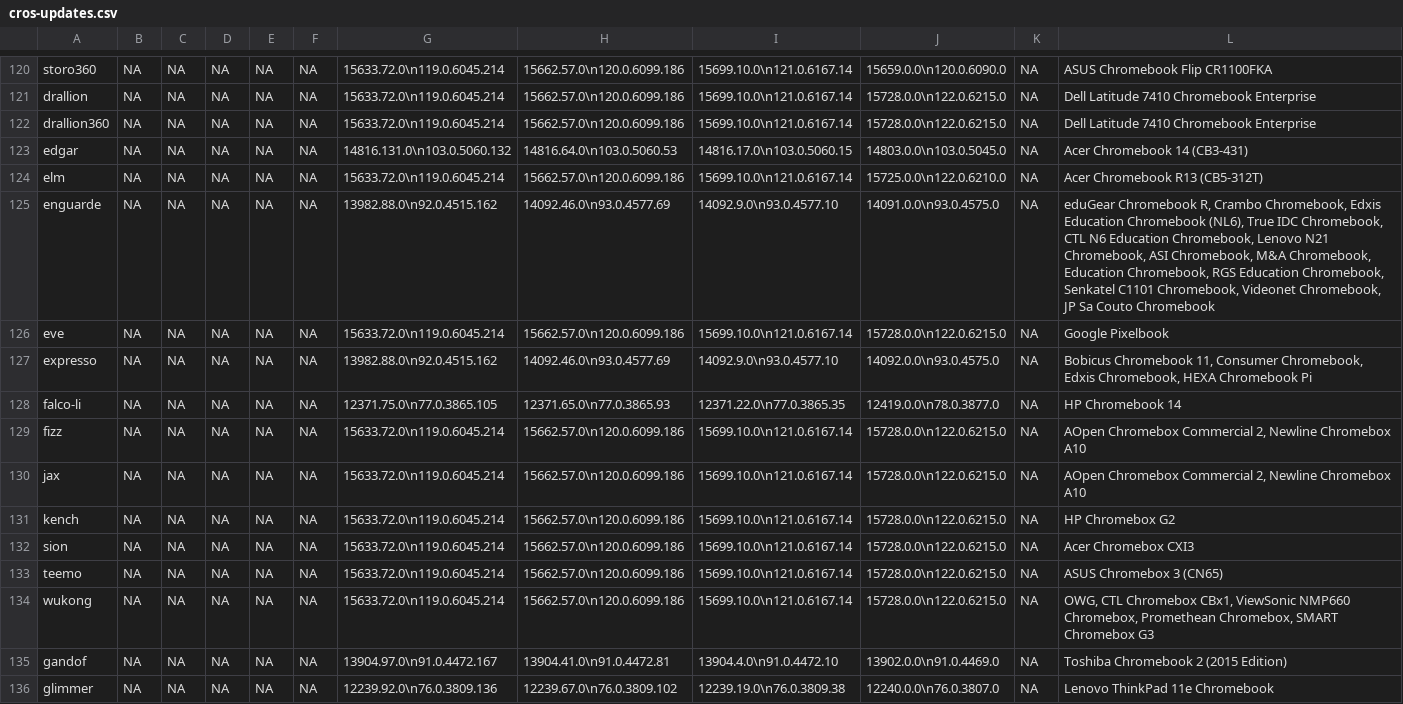
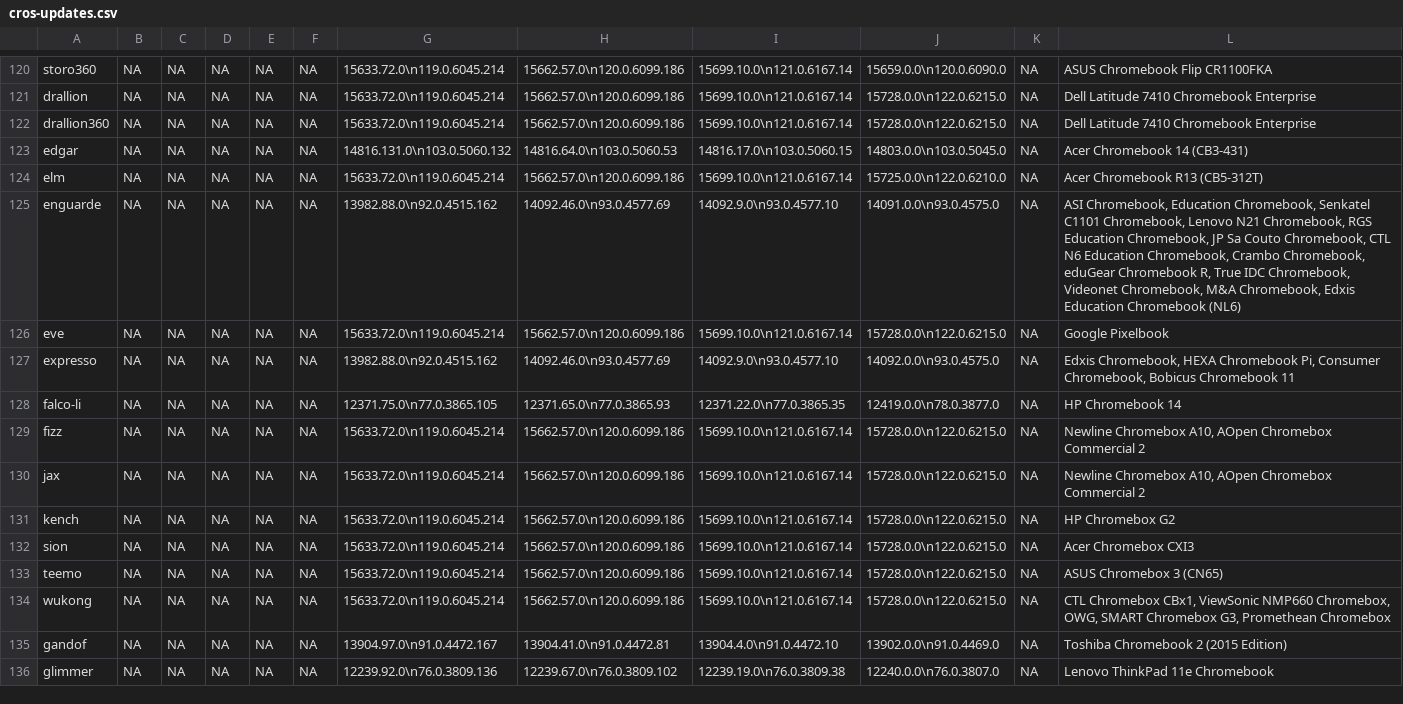
Before and after one commit to skylartaylor/cros-updates, a CSV file: src/data/cros-updates.csv, drawn as a sheet; only a part is shown, gaps mark what is left out; the diff covers the shown part only.

```diff
--- a/src/data/cros-updates.csv
+++ b/src/data/cros-updates.csv
@@ -124,8 +124,8 @@
 "elm","NA","NA","NA","NA","NA","15633.72.0\n119.0.6045.214","15662.57.0\n120.0.6099.186","15699.10.0\n121.0.6167.14","15725.0.0\n122.0.6210.0","NA","Acer Chromebook R13 (CB5-312T)"
-"enguarde","NA","NA","NA","NA","NA","13982.88.0\n92.0.4515.162","14092.46.0\n93.0.4577.69","14092.9.0\n93.0.4577.10","14091.0.0\n93.0.4575.0","NA","eduGear Chromebook R, Crambo Chromebook, Edxis Education Chromebook (NL6), True IDC Chromebook, CTL N6 Education Chromebook, Lenovo N21 Chromebook, ASI Chromebook, M&A Chromebook, Education Chromebook, RGS Education Chromebook, Senkatel C1101 Chromebook, Videonet Chromebook, JP Sa Couto Chromebook"
+"enguarde","NA","NA","NA","NA","NA","13982.88.0\n92.0.4515.162","14092.46.0\n93.0.4577.69","14092.9.0\n93.0.4577.10","14091.0.0\n93.0.4575.0","NA","ASI Chromebook, Education Chromebook, Senkatel C1101 Chromebook, Lenovo N21 Chromebook, RGS Education Chromebook, JP Sa Couto Chromebook, CTL N6 Education Chromebook, Crambo Chromebook, eduGear Chromebook R, True IDC Chromebook, Videonet Chromebook, M&A Chromebook, Edxis Education Chromebook (NL6)"
 "eve","NA","NA","NA","NA","NA","15633.72.0\n119.0.6045.214","15662.57.0\n120.0.6099.186","15699.10.0\n121.0.6167.14","15728.0.0\n122.0.6215.0","NA","Google Pixelbook"
-"expresso","NA","NA","NA","NA","NA","13982.88.0\n92.0.4515.162","14092.46.0\n93.0.4577.69","14092.9.0\n93.0.4577.10","14092.0.0\n93.0.4575.0","NA","Bobicus Chromebook 11, Consumer Chromebook, Edxis Chromebook, HEXA Chromebook Pi"
+"expresso","NA","NA","NA","NA","NA","13982.88.0\n92.0.4515.162","14092.46.0\n93.0.4577.69","14092.9.0\n93.0.4577.10","14092.0.0\n93.0.4575.0","NA","Edxis Chromebook, HEXA Chromebook Pi, Consumer Chromebook, Bobicus Chromebook 11"
 "falco-li","NA","NA","NA","NA","NA","12371.75.0\n77.0.3865.105","12371.65.0\n77.0.3865.93","12371.22.0\n77.0.3865.35","12419.0.0\n78.0.3877.0","NA","HP Chromebook 14"
-"fizz","NA","NA","NA","NA","NA","15633.72.0\n119.0.6045.214","15662.57.0\n120.0.6099.186","15699.10.0\n121.0.6167.14","15728.0.0\n122.0.6215.0","NA","AOpen Chromebox Commercial 2, Newline Chromebox A10"
-"jax","NA","NA","NA","NA","NA","15633.72.0\n119.0.6045.214","15662.57.0\n120.0.6099.186","15699.10.0\n121.0.6167.14","15728.0.0\n122.0.6215.0","NA","AOpen Chromebox Commercial 2, Newline Chromebox A10"
+"fizz","NA","NA","NA","NA","NA","15633.72.0\n119.0.6045.214","15662.57.0\n120.0.6099.186","15699.10.0\n121.0.6167.14","15728.0.0\n122.0.6215.0","NA","Newline Chromebox A10, AOpen Chromebox Commercial 2"
+"jax","NA","NA","NA","NA","NA","15633.72.0\n119.0.6045.214","15662.57.0\n120.0.6099.186","15699.10.0\n121.0.6167.14","15728.0.0\n122.0.6215.0","NA","Newline Chromebox A10, AOpen Chromebox Commercial 2"
 "kench","NA","NA","NA","NA","NA","15633.72.0\n119.0.6045.214","15662.57.0\n120.0.6099.186","15699.10.0\n121.0.6167.14","15728.0.0\n122.0.6215.0","NA","HP Chromebox G2"
@@ -133,3 +133,3 @@
 "teemo","NA","NA","NA","NA","NA","15633.72.0\n119.0.6045.214","15662.57.0\n120.0.6099.186","15699.10.0\n121.0.6167.14","15728.0.0\n122.0.6215.0","NA","ASUS Chromebox 3 (CN65)"
-"wukong","NA","NA","NA","NA","NA","15633.72.0\n119.0.6045.214","15662.57.0\n120.0.6099.186","15699.10.0\n121.0.6167.14","15728.0.0\n122.0.6215.0","NA","OWG, CTL Chromebox CBx1, ViewSonic NMP660 Chromebox, Promethean Chromebox, SMART Chromebox G3"
+"wukong","NA","NA","NA","NA","NA","15633.72.0\n119.0.6045.214","15662.57.0\n120.0.6099.186","15699.10.0\n121.0.6167.14","15728.0.0\n122.0.6215.0","NA","CTL Chromebox CBx1, ViewSonic NMP660 Chromebox, OWG, SMART Chromebox G3, Promethean Chromebox"
 "gandof","NA","NA","NA","NA","NA","13904.97.0\n91.0.4472.167","13904.41.0\n91.0.4472.81","13904.4.0\n91.0.4472.10","13902.0.0\n91.0.4469.0","NA","Toshiba Chromebook 2 (2015 Edition)"
```
Also changed, not shown: 39 edited cells elsewhere in this file, 1 other file.
